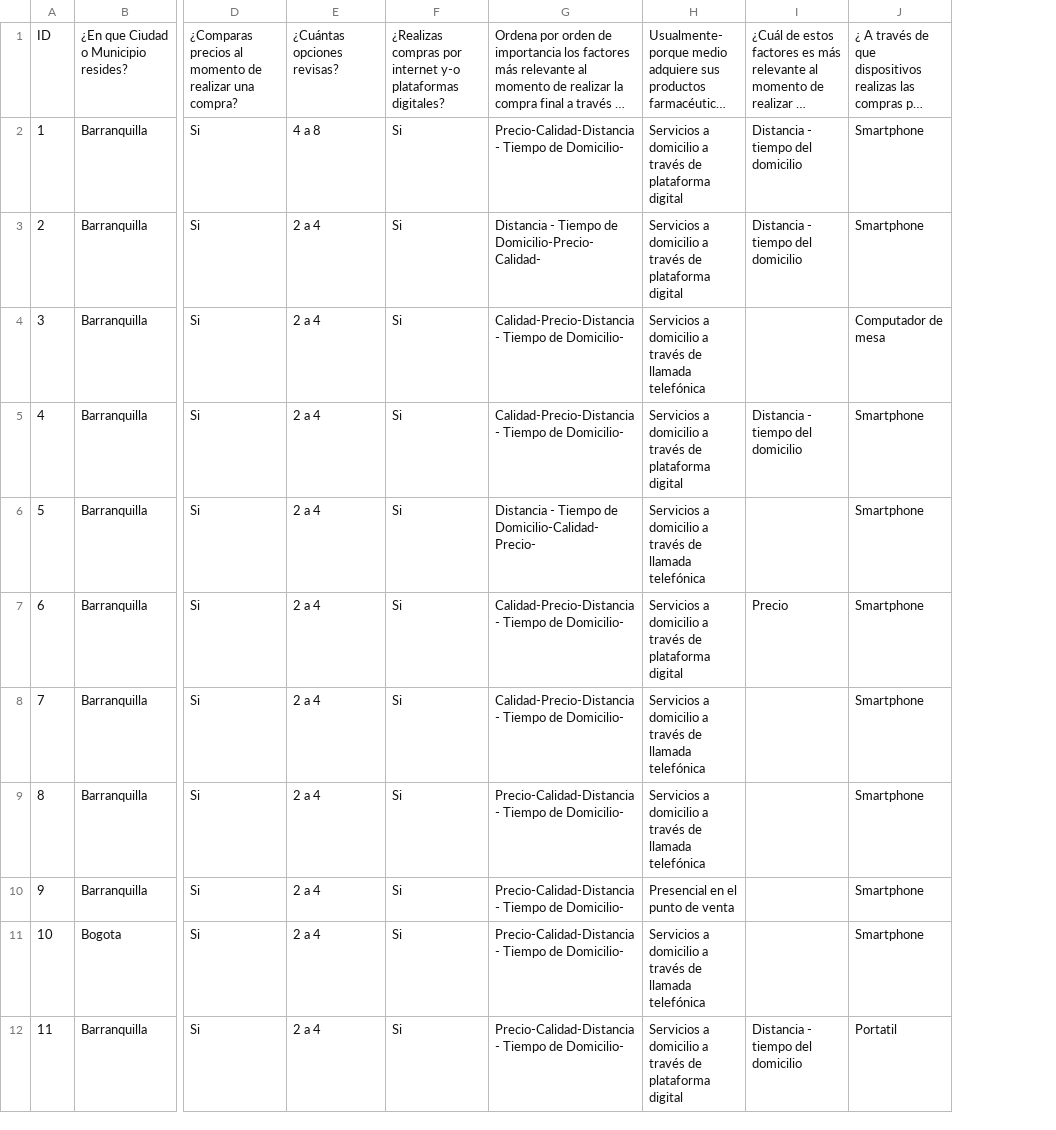
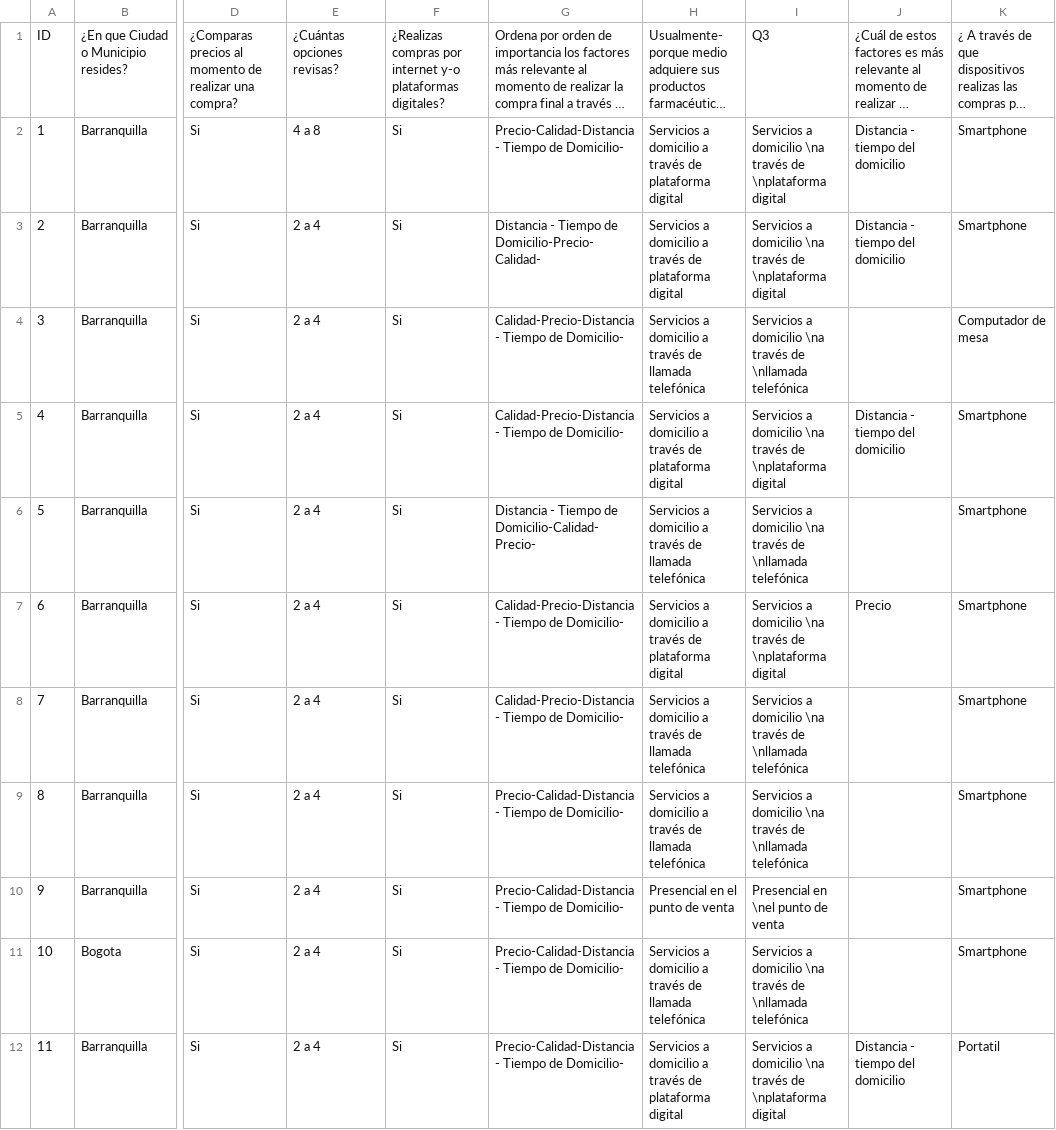
Before and after one commit to capajaro/AnalisisResults, a CSV file: Respuesta de formulario_Short.csv, drawn as a sheet; only a part is shown, gaps mark what is left out; long unchanged cells end in …; the diff names each change by its address in the sheet, - before the commit and + after, or states it on an @@ line.

Commit message:
Add files via upload

```diff
--- a/Respuesta de formulario_Short.csv
+++ b/Respuesta de formulario_Short.csv
+column I, rows 1-12: Q3 | Servicios a domicilio \na través de \nplataforma digital | Servicios a domicilio \na través de \nplataforma digital | Servicios a domicilio \na través de \nllamada telefónica | Servicios a domicilio \na través de \nplataforma digital | Servicios a domicilio \na través de \nllamada telefónica | Servicios a domicilio \na través de \nplataforma digital | Servicios a domicilio \na través de \nllamada telefónica | Servicios a domicilio \na través de \nllamada telefónica | Presencial en \nel punto de venta | Servicios a domicilio \na través de \nllamada telefónica | Servicios a domicilio \na través de \nplataforma digital
```
